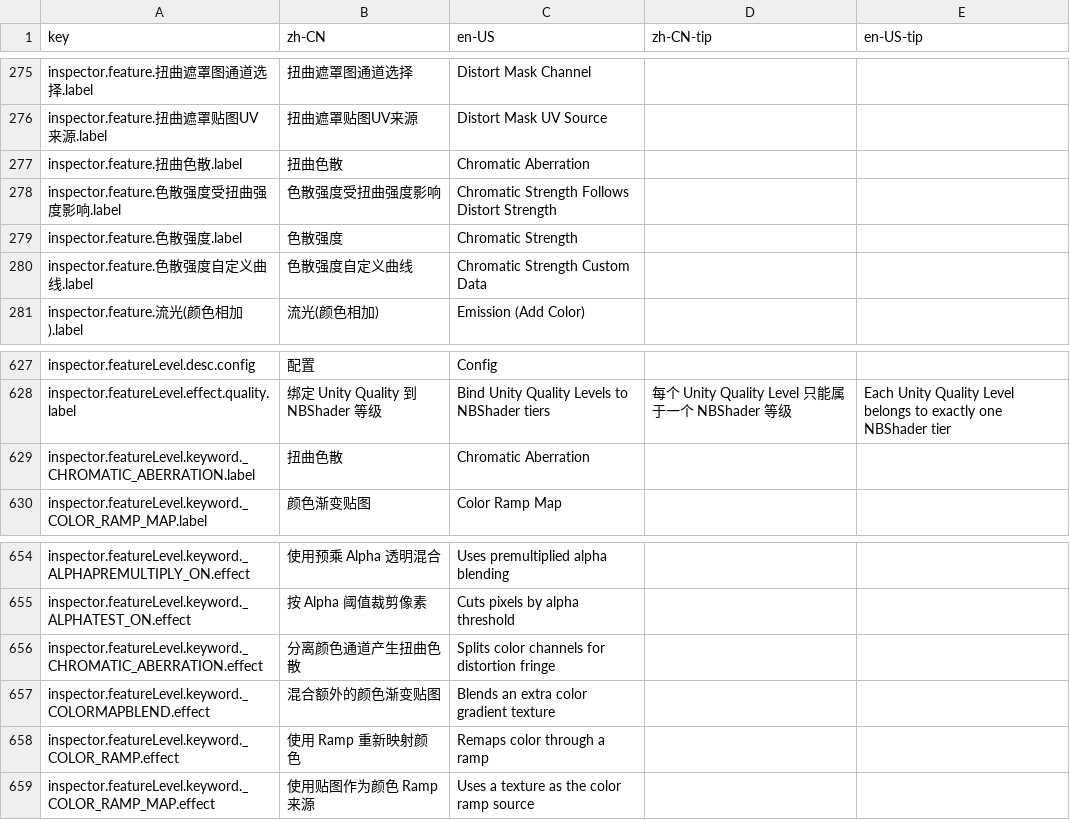
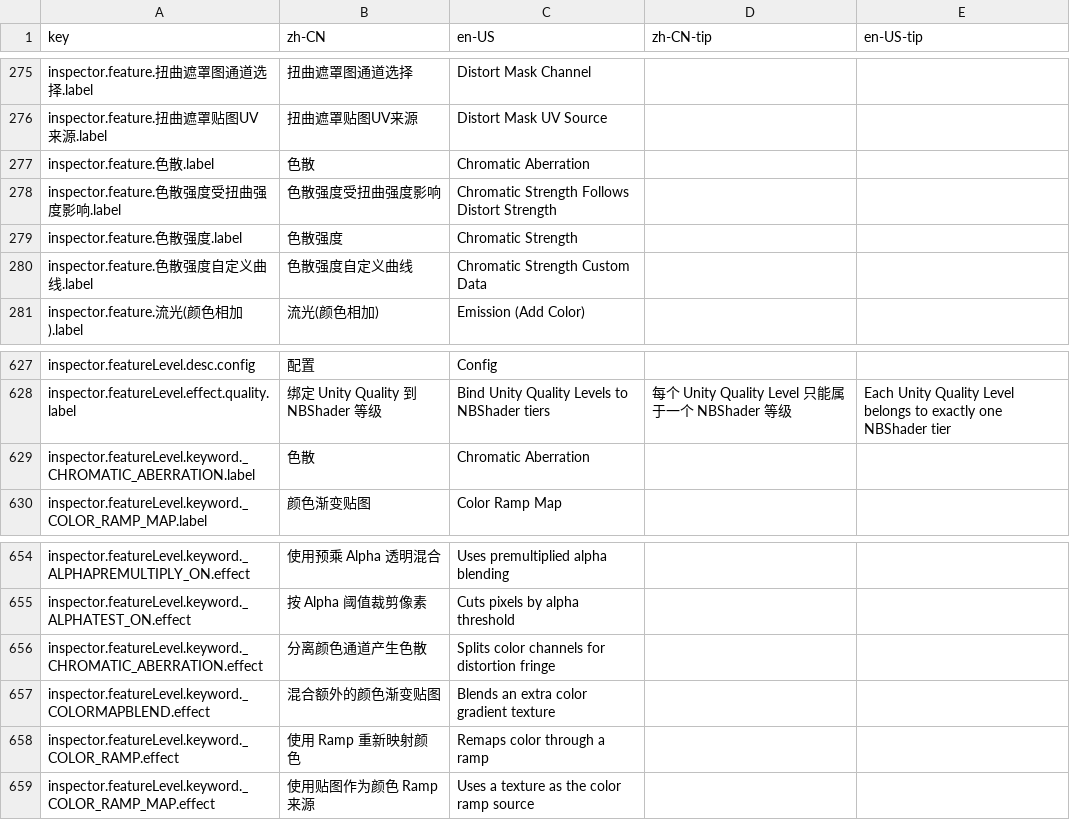
Before and after one commit to xuanshushu/NB_FX, a CSV file: NBShaders2/Editor/Localization/NBShaderInspectorLocalization.csv, drawn as a sheet; only a part is shown, gaps mark what is left out.

Commit message:
NBShader2 Feather色散变成单独的Feature

```diff
--- a/NBShaders2/Editor/Localization/NBShaderInspectorLocalization.csv
+++ b/NBShaders2/Editor/Localization/NBShaderInspectorLocalization.csv
@@ -276,3 +276,3 @@ inspector.feature.扭曲遮罩图通道选择.label,扭曲遮罩图通道选择,
 inspector.feature.扭曲遮罩贴图UV来源.label,扭曲遮罩贴图UV来源,Distort Mask UV Source,,
-inspector.feature.扭曲色散.label,扭曲色散,Chromatic Aberration,,
+inspector.feature.色散.label,色散,Chromatic Aberration,,
 inspector.feature.色散强度受扭曲强度影响.label,色散强度受扭曲强度影响,Chromatic Strength Follows Distort Strength,,
@@ -628,3 +628,3 @@ inspector.featureLevel.desc.config,配置,Config,,
 inspector.featureLevel.effect.quality.label,绑定 Unity Quality 到 NBShader 等级,Bind Unity Quality Levels to NBShader tiers,每个 Unity Quality Level 只能属于一个 NBShader 等级,Each Unity Quality Level belongs to exactly one NBShader tier
-inspector.featureLevel.keyword._CHROMATIC_ABERRATION.label,扭曲色散,Chromatic Aberration,,
+inspector.featureLevel.keyword._CHROMATIC_ABERRATION.label,色散,Chromatic Aberration,,
 inspector.featureLevel.keyword._COLOR_RAMP_MAP.label,颜色渐变贴图,Color Ramp Map,,
@@ -655,3 +655,3 @@ inspector.featureLevel.keyword._ALPHAPREMULTIPLY_ON.effect,使用预乘 Alpha
 inspector.featureLevel.keyword._ALPHATEST_ON.effect,按 Alpha 阈值裁剪像素,Cuts pixels by alpha threshold,,
-inspector.featureLevel.keyword._CHROMATIC_ABERRATION.effect,分离颜色通道产生扭曲色散,Splits color channels for distortion fringe,,
+inspector.featureLevel.keyword._CHROMATIC_ABERRATION.effect,分离颜色通道产生色散,Splits color channels for distortion fringe,,
 inspector.featureLevel.keyword._COLORMAPBLEND.effect,混合额外的颜色渐变贴图,Blends an extra color gradient texture,,
```
Also changed, not shown: 5 other files.
